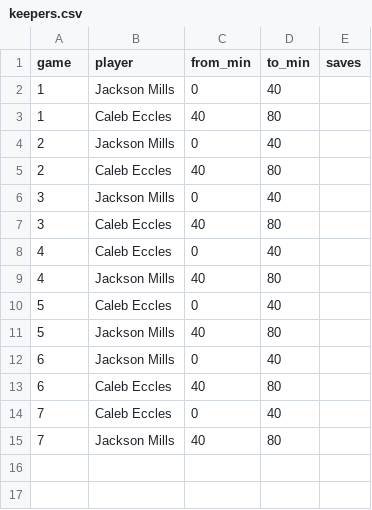
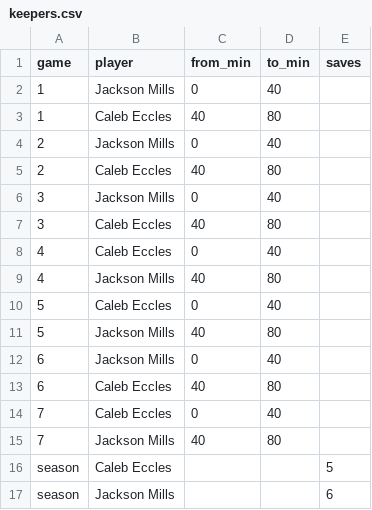
Before and after one commit to zpbandy-art/svu-u16-team-site, a CSV file: keepers.csv, drawn as a sheet; the diff names each change by its address in the sheet, - before the commit and + after, or states it on an @@ line.

```diff
--- a/keepers.csv
+++ b/keepers.csv
+row 16: season | Caleb Eccles |  |  | 5
+row 17: season | Jackson Mills |  |  | 6
```
Also changed, not shown: 15 other files.
